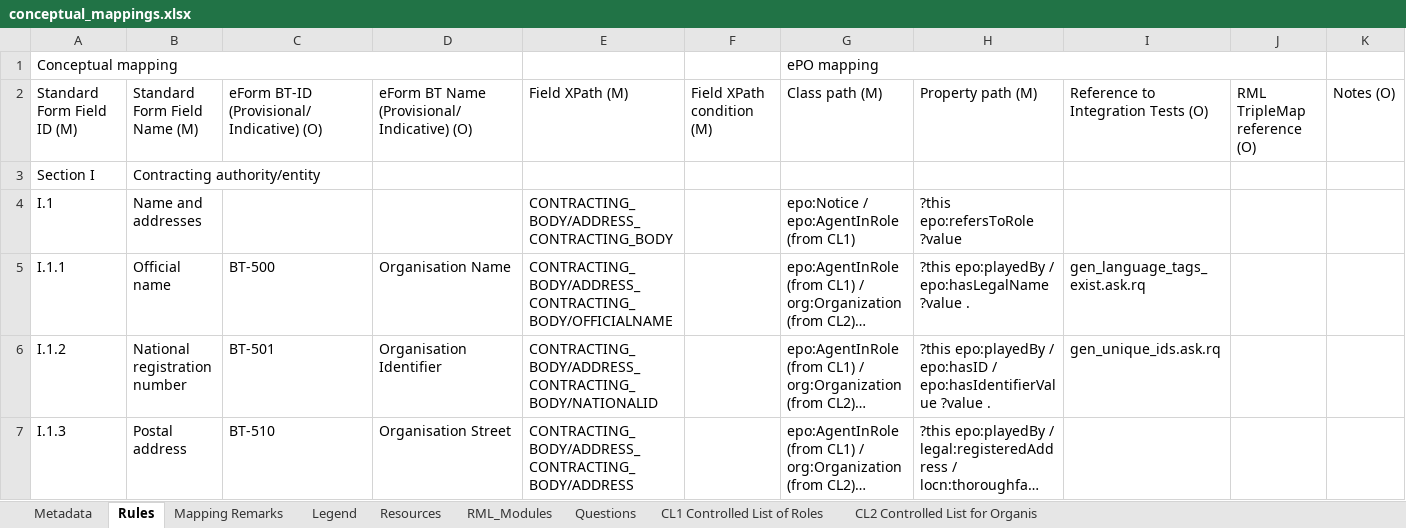
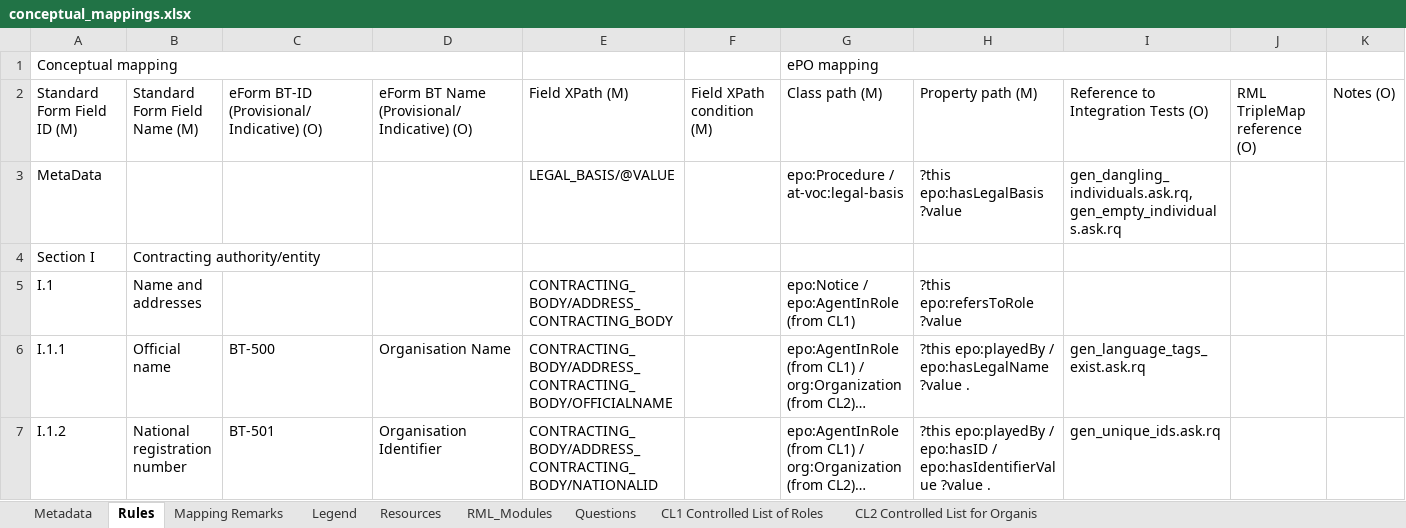
Before and after one commit to OP-TED/ted-rdf-mapping, an Excel workbook: mappings/package_F13/transformation/conceptual_mappings.xlsx, sheet Rules, drawn as a sheet; only a part is shown; the shorter side is filled out with more unchanged rows; long unchanged cells end in …; values as stored, in another font and other column widths than the file's, no cell formats; charts and pictures and conditional formats not drawn; the diff names each change by its address in the sheet, - before the commit and + after, or states it on an @@ line.

Commit message:
Fix for issue #290. Added missing row to the in CM (v6.1.2) of form F13. The other forms already had this information.

```diff
--- a/mappings/package_F13/transformation/conceptual_mappings.xlsx (sheet Rules)
+++ b/mappings/package_F13/transformation/conceptual_mappings.xlsx (sheet Rules)
+row 3: MetaData |  |  |  | LEGAL_BASIS/@VALUE |  | epo:Procedure / at-voc:legal-basis | ?this epo:hasLegalBasis ?value | gen_dangling_individuals.ask.rq, gen_empty_individuals.ask.rq
```
Also changed, not shown: sheet Metadata, cell formats.
